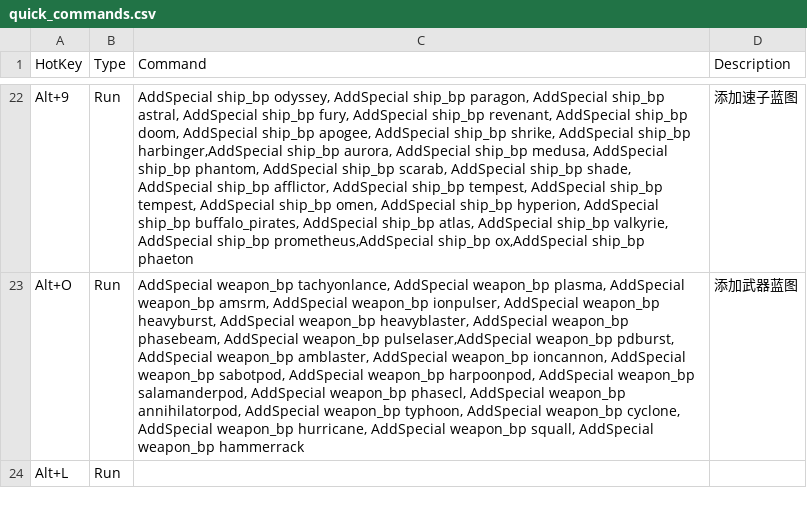
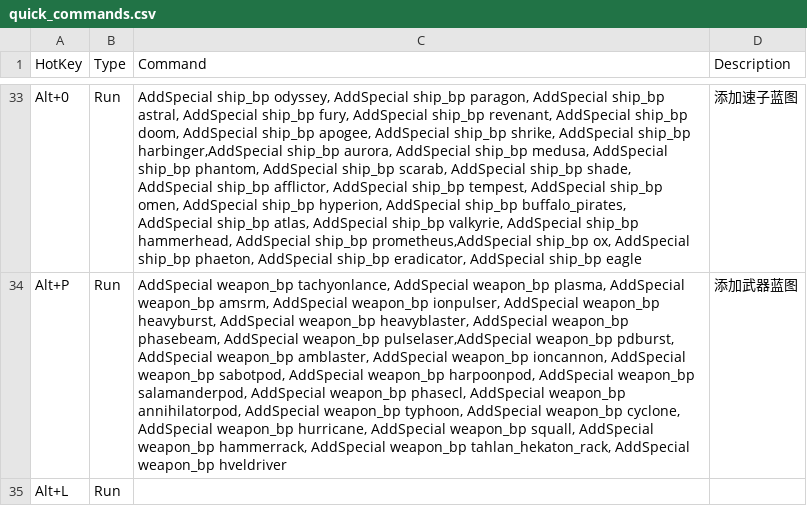
Before and after one commit to Kianakiferi/StarSector-AutoHotKey, a CSV file: quick_commands.csv, drawn as a sheet; only a part is shown, gaps mark what is left out; addresses are those after the commit; the diff covers the shown part only; the diff names each change by its address in the sheet, - before the commit and + after, or states it on an @@ line.

```diff
--- a/quick_commands.csv
+++ b/quick_commands.csv
-A33 (HotKey): Alt+9
+A33 (HotKey): Alt+0
-C33 (Command): …AddSpecial ship_bp tempest, AddSpecial ship_bp omen, AddSpecial ship_bp hyperion, AddSpecial ship_bp buffalo_pirates, AddSpecial ship_bp atlas, AddSpecial ship_bp valkyrie, AddSpecial ship_bp prometheus,AddSpecial ship_bp ox,AddSpecial ship_bp phaeton
+C33 (Command): …AddSpecial ship_bp omen, AddSpecial ship_bp hyperion, AddSpecial ship_bp buffalo_pirates, AddSpecial ship_bp atlas, AddSpecial ship_bp valkyrie, AddSpecial ship_bp hammerhead, AddSpecial ship_bp prometheus,AddSpecial ship_bp ox, AddSpecial ship_bp phaeton, AddSpecial ship_bp eradicator, AddSpecial ship_bp eagle
-A34 (HotKey): Alt+O
+A34 (HotKey): Alt+P
-C34 (Command): …AddSpecial weapon_bp hammerrack
+C34 (Command): …AddSpecial weapon_bp hammerrack, AddSpecial weapon_bp tahlan_hekaton_rack, AddSpecial weapon_bp hveldriver
```
Also changed, not shown: 11 added rows and 9 edited cells elsewhere in this file, 1 other file.
